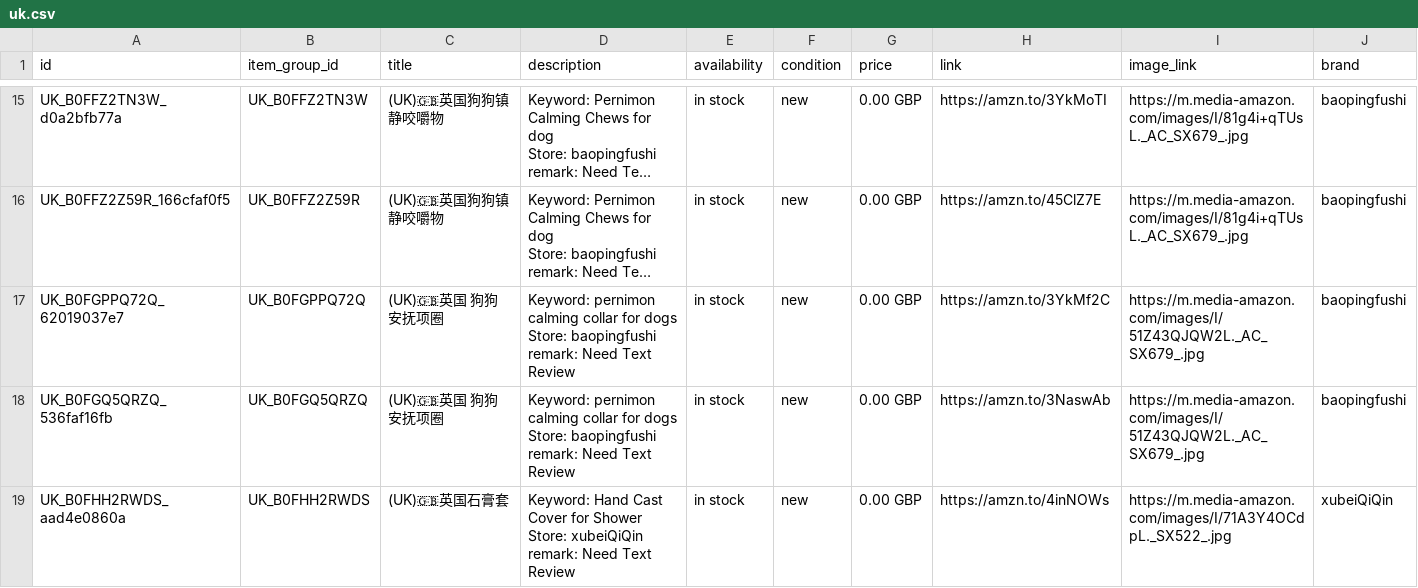
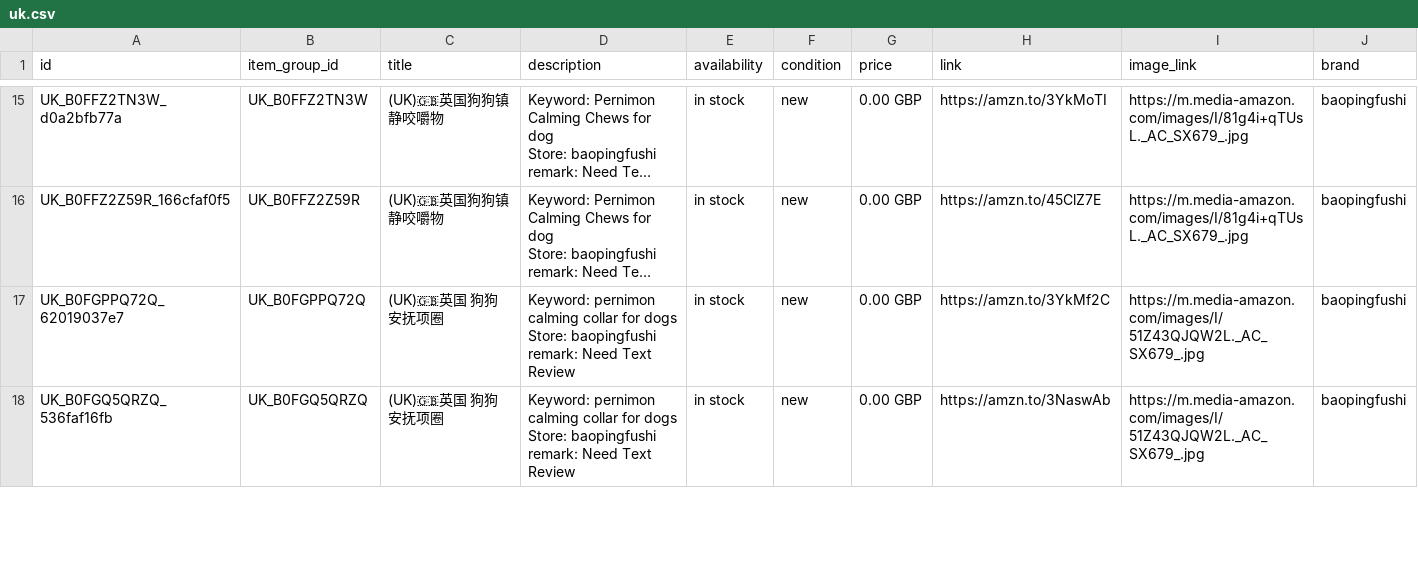
Before and after one commit to dalemy-1/wa-catalog-feed, a CSV file: docs/uk.csv, drawn as a sheet; only a part is shown, gaps mark what is left out; long unchanged cells end in …; removed rows and columns are numbered as before the commit, all else as after; ↵ is a line break in a cell; the diff covers the shown part only; the diff names each change by its address in the sheet, - before the commit and + after, or states it on an @@ line.

```diff
--- a/docs/uk.csv
+++ b/docs/uk.csv
-row 19: UK_B0FHH2RWDS_aad4e0860a | UK_B0FHH2RWDS | (UK)🇬🇧英国石膏套 | Keyword: Hand Cast Cover for Shower ↵ Store: xubeiQiQin ↵ remark: Need Text Review | in stock | new | 0.00 GBP | https://amzn.to/4inNOWs | https://m.media-amazon.com/images/I/71A3Y4OCdpL._SX522_.jpg | xubeiQiQin
```
Also changed, not shown: 1 added row, 3 removed rows and 7 edited cells elsewhere in this file, docs/de.csv, docs/meta_all.csv, 1 other file.
